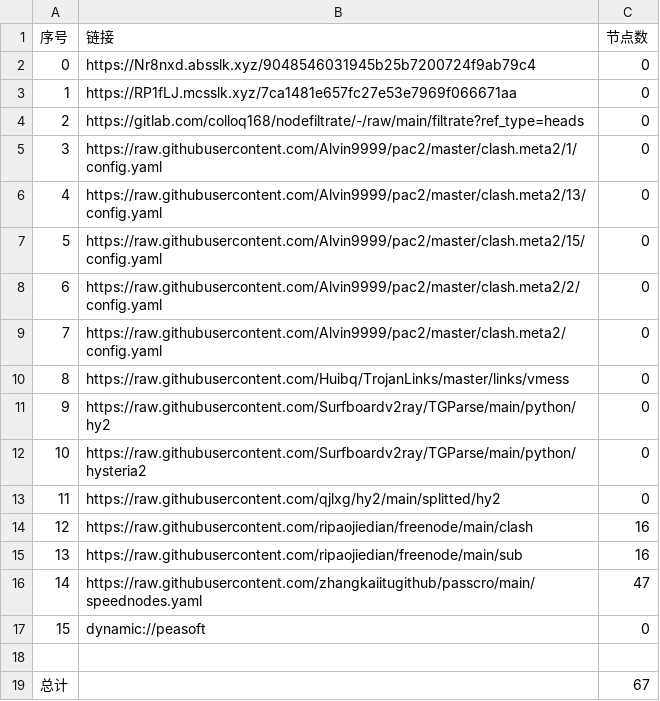
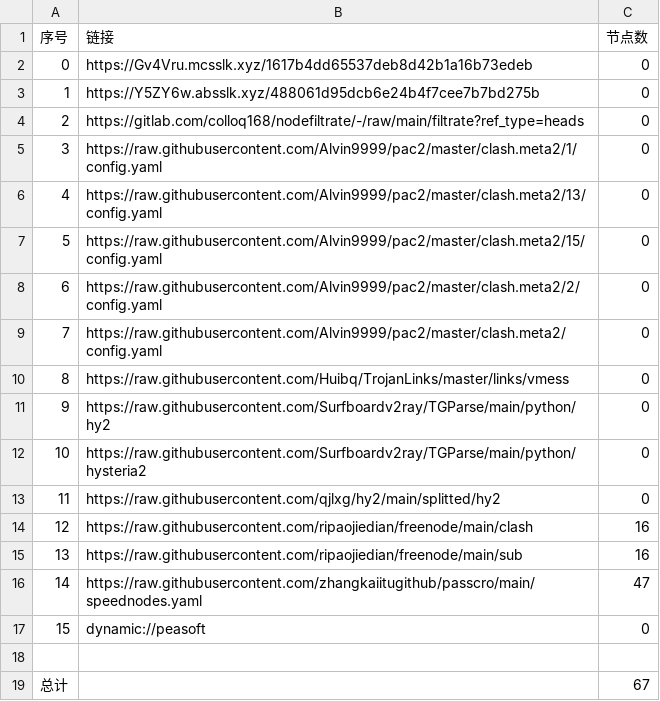
Before and after one commit to A2722629488/zidongpachong, a CSV file: list_result.csv, drawn as a sheet.

```diff
--- a/list_result.csv
+++ b/list_result.csv
@@ -1,4 +1,4 @@
 序号,链接,节点数
-0,https://Nr8nxd.absslk.xyz/9048546031945b25b7200724f9ab79c4,0
-1,https://RP1fLJ.mcsslk.xyz/7ca1481e657fc27e53e7969f066671aa,0
+0,https://Gv4Vru.mcsslk.xyz/1617b4dd65537deb8d42b1a16b73edeb,0
+1,https://Y5ZY6w.absslk.xyz/488061d95dcb6e24b4f7cee7b7bd275b,0
 2,https://gitlab.com/colloq168/nodefiltrate/-/raw/main/filtrate?ref_type=heads,0
```
Also changed, not shown: 3 other files.
